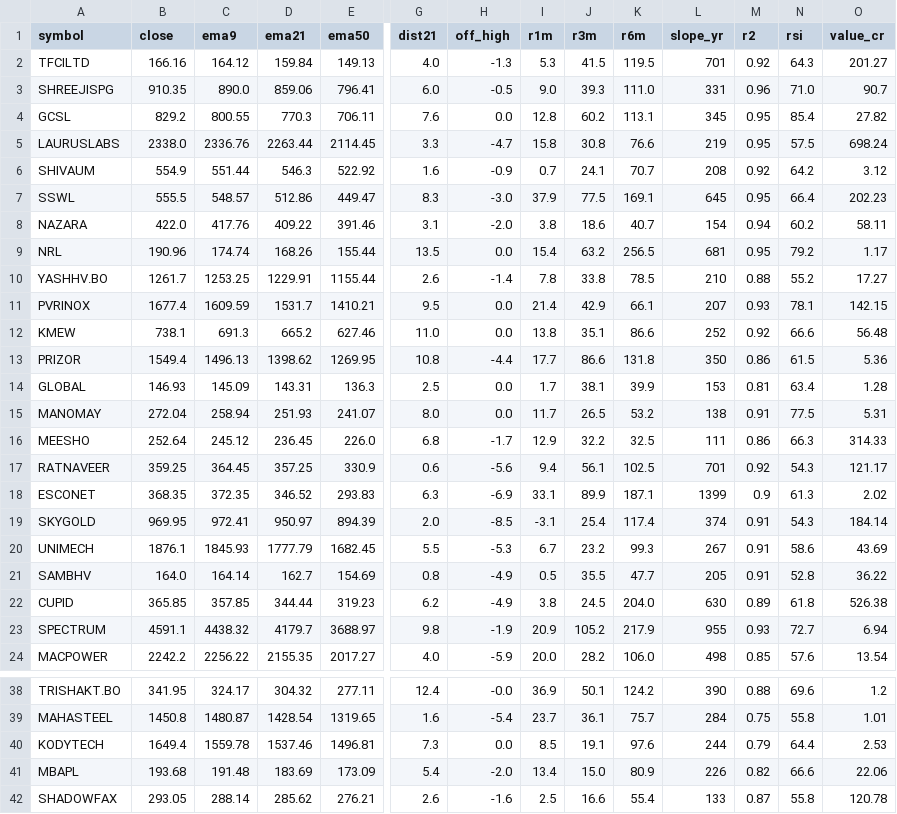
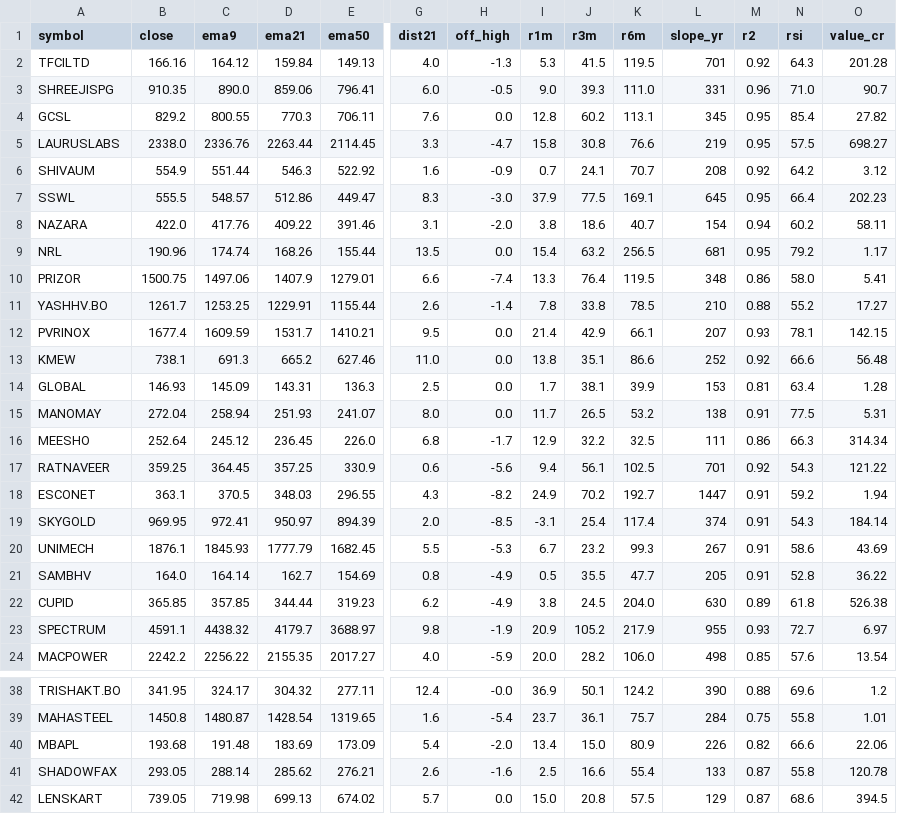
Before and after one commit to drsinghap81/blank-app, a CSV file: data/scan/trend_scan.csv, drawn as a sheet; only a part is shown, gaps mark what is left out; the shorter side is filled out with more unchanged rows; removed rows and columns are numbered as before the commit, all else as after; rows hold the shown columns only; the diff covers the shown part only; the diff names each change by its address in the sheet, - before the commit and + after, or states it on an @@ line.

```diff
--- a/data/scan/trend_scan.csv
+++ b/data/scan/trend_scan.csv
-O2 (value_cr): 201.27
+O2 (value_cr): 201.28
-O5 (value_cr): 698.24
+O5 (value_cr): 698.27
+row 10: PRIZOR | 1500.75 | 1497.06 | 1407.9 | 1279.01 | 6.6 | -7.4 | 13.3 | 76.4 | 119.5 | 348 | 0.86 | 58.0 | 5.41
-row 13: PRIZOR | 1549.4 | 1496.13 | 1398.62 | 1269.95 | 10.8 | -4.4 | 17.7 | 86.6 | 131.8 | 350 | 0.86 | 61.5 | 5.36
-O16 (value_cr): 314.33
+O16 (value_cr): 314.34
-O17 (value_cr): 121.17
+O17 (value_cr): 121.22
-B18 (close): 368.35
+B18 (close): 363.1
-C18 (ema9): 372.35
+C18 (ema9): 370.5
-D18 (ema21): 346.52
+D18 (ema21): 348.03
-E18 (ema50): 293.83
+E18 (ema50): 296.55
-G18 (dist21): 6.3
+G18 (dist21): 4.3
-H18 (off_high): -6.9
+H18 (off_high): -8.2
-I18 (r1m): 33.1
+I18 (r1m): 24.9
-J18 (r3m): 89.9
+J18 (r3m): 70.2
-K18 (r6m): 187.1
+K18 (r6m): 192.7
-L18 (slope_yr): 1399
+L18 (slope_yr): 1447
-M18 (r2): 0.9
+M18 (r2): 0.91
-N18 (rsi): 61.3
+N18 (rsi): 59.2
-O18 (value_cr): 2.02
+O18 (value_cr): 1.94
-O23 (value_cr): 6.94
+O23 (value_cr): 6.97
-row 40: KODYTECH | 1649.4 | 1559.78 | 1537.46 | 1496.81 | 7.3 | 0.0 | 8.5 | 19.1 | 97.6 | 244 | 0.79 | 64.4 | 2.53
```
Also changed, not shown: 1 added row, 1 removed row and 3 edited cells elsewhere in this file, data/scan/early.csv, data/scan/triggers.csv, 8 other files.
